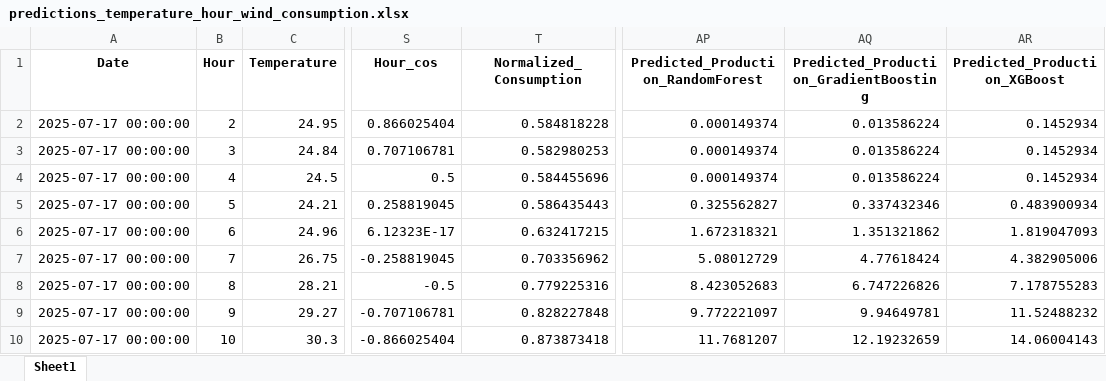
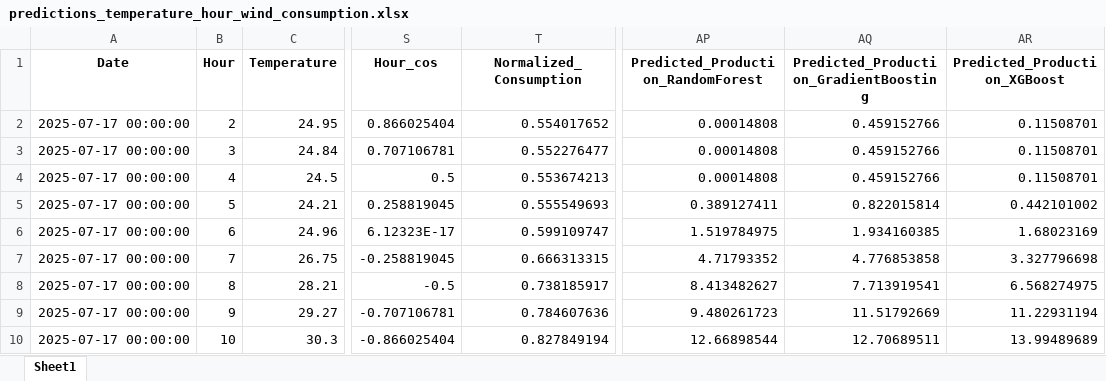
Before and after one commit to Chairetisl/Energy_Forecast_P, an Excel workbook: predictions_temperature_hour_wind_consumption.xlsx, sheet Sheet1, drawn as a sheet; only a part is shown, gaps mark what is left out; values as stored, in another font and other column widths than the file's, no borders; the diff covers the shown part only; the diff names each change by its address in the sheet, - before the commit and + after, or states it on an @@ line.

```diff
--- a/predictions_temperature_hour_wind_consumption.xlsx (sheet Sheet1)
+++ b/predictions_temperature_hour_wind_consumption.xlsx (sheet Sheet1)
-T2 (Normalized_Consumption): 0.584818228
+T2 (Normalized_Consumption): 0.554017652
-AP2:AP4: 0.000149374
+AP2:AP4: 0.00014808
-AQ2:AQ4: 0.013586224
+AQ2:AQ4: 0.459152766
-AR2:AR4 (Predicted_Production_XGBoost): 0.1452934
+AR2:AR4 (Predicted_Production_XGBoost): 0.11508701
-T3 (Normalized_Consumption): 0.582980253
+T3 (Normalized_Consumption): 0.552276477
-T4 (Normalized_Consumption): 0.584455696
+T4 (Normalized_Consumption): 0.553674213
-T5 (Normalized_Consumption): 0.586435443
+T5 (Normalized_Consumption): 0.555549693
-AP5: 0.325562827
+AP5: 0.389127411
-AQ5: 0.337432346
+AQ5: 0.822015814
-AR5 (Predicted_Production_XGBoost): 0.483900934
+AR5 (Predicted_Production_XGBoost): 0.442101002
-T6 (Normalized_Consumption): 0.632417215
+T6 (Normalized_Consumption): 0.599109747
-AP6: 1.672318321
+AP6: 1.519784975
-AQ6: 1.351321862
+AQ6: 1.934160385
-AR6 (Predicted_Production_XGBoost): 1.819047093
+AR6 (Predicted_Production_XGBoost): 1.68023169
-T7 (Normalized_Consumption): 0.703356962
+T7 (Normalized_Consumption): 0.666313315
-AP7: 5.08012729
+AP7: 4.71793352
-AQ7: 4.77618424
+AQ7: 4.776853858
-AR7 (Predicted_Production_XGBoost): 4.382905006
+AR7 (Predicted_Production_XGBoost): 3.327796698
-T8 (Normalized_Consumption): 0.779225316
+T8 (Normalized_Consumption): 0.738185917
-AP8: 8.423052683
+AP8: 8.413482627
-AQ8: 6.747226826
+AQ8: 7.713919541
-AR8 (Predicted_Production_XGBoost): 7.178755283
+AR8 (Predicted_Production_XGBoost): 6.568274975
-T9 (Normalized_Consumption): 0.828227848
+T9 (Normalized_Consumption): 0.784607636
-AP9: 9.772221097
+AP9: 9.480261723
-AQ9: 9.94649781
+AQ9: 11.51792669
-AR9 (Predicted_Production_XGBoost): 11.52488232
+AR9 (Predicted_Production_XGBoost): 11.22931194
-T10 (Normalized_Consumption): 0.873873418
+T10 (Normalized_Consumption): 0.827849194
-AP10: 11.7681207
+AP10: 12.66898544
-AQ10: 12.19232659
+AQ10: 12.70689511
-AR10 (Predicted_Production_XGBoost): 14.06004143
+AR10 (Predicted_Production_XGBoost): 13.99489689
```
Also changed, not shown: 147 edited cells elsewhere in this sheet, ERMIS_II - Real1.xlsx.
